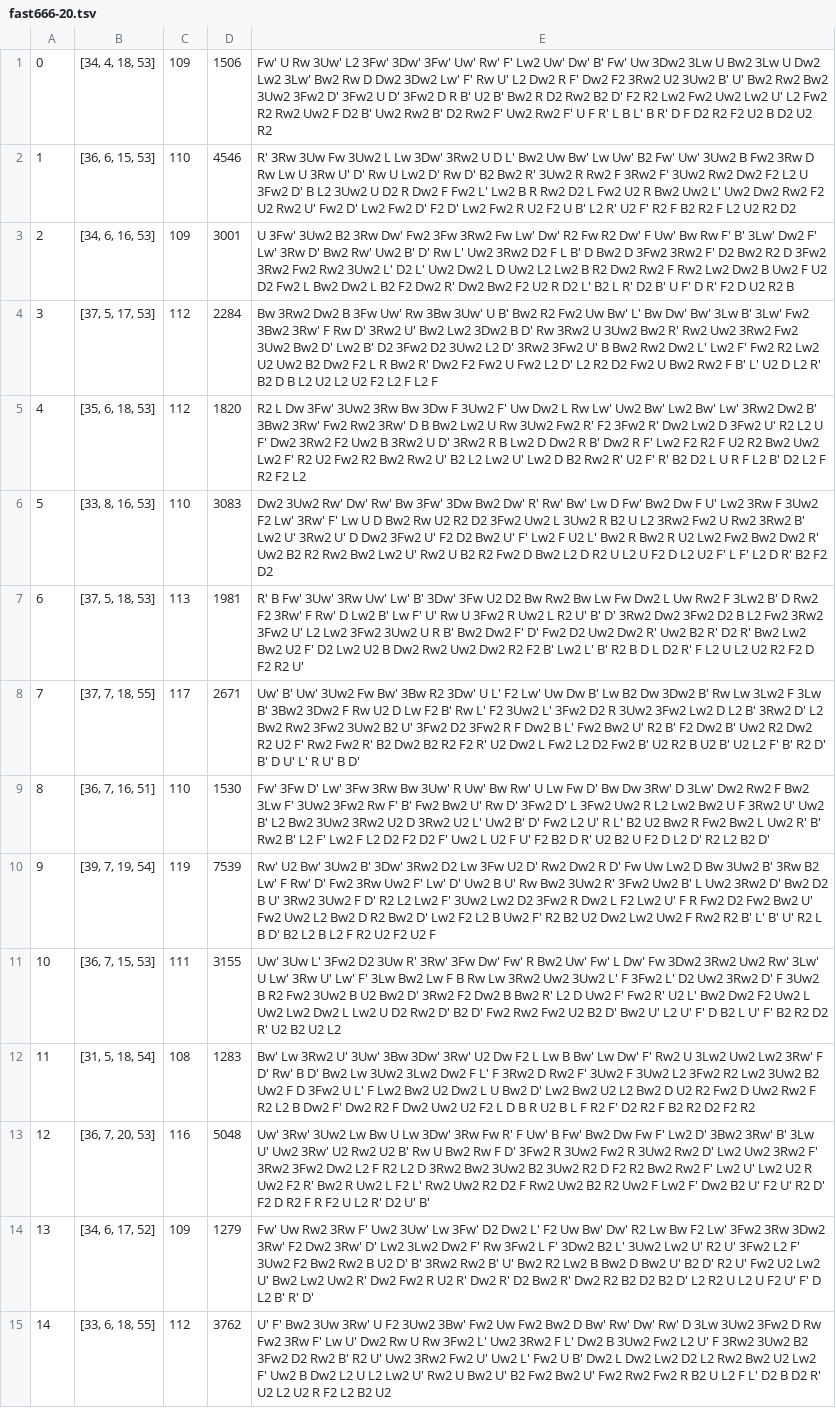
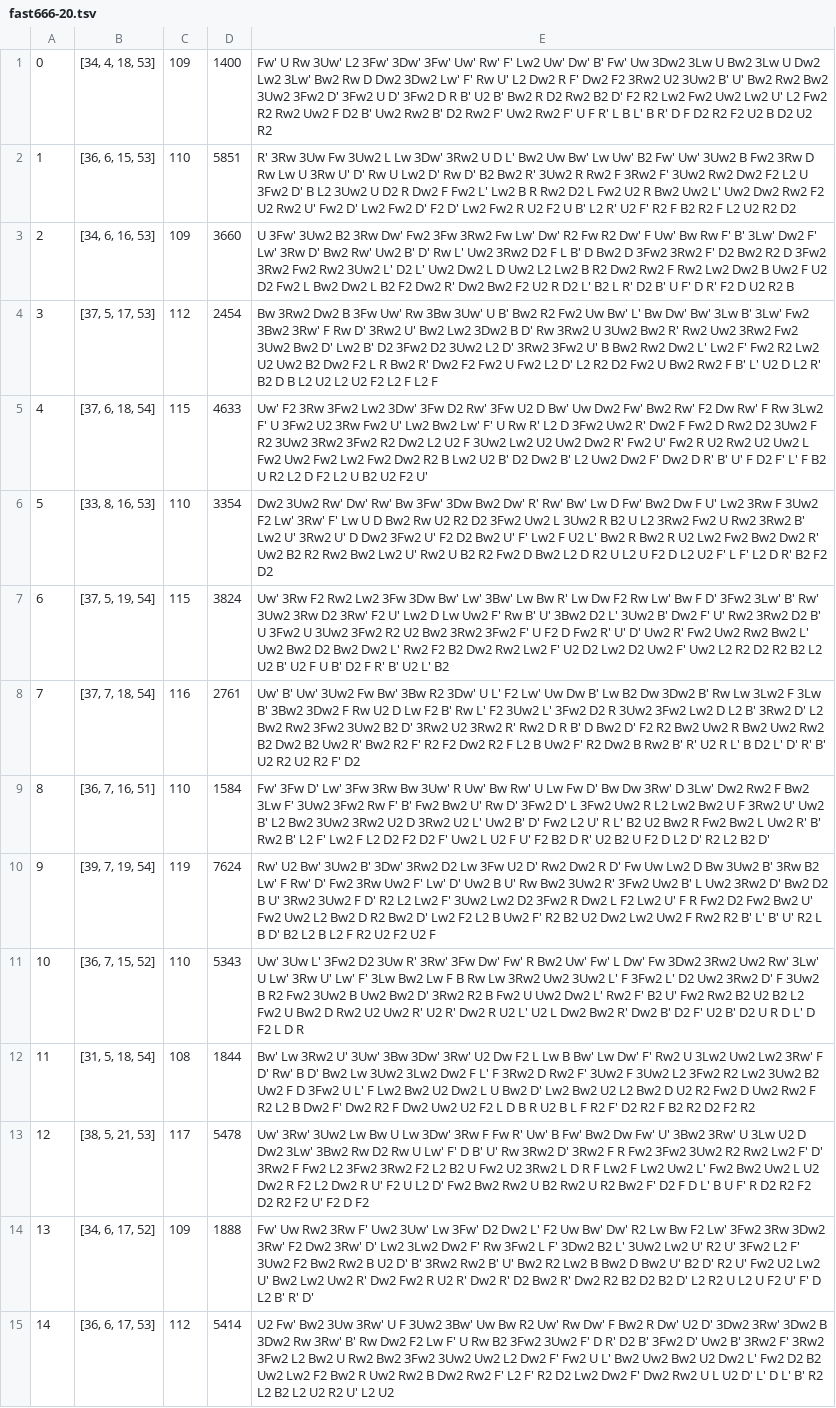
Before and after one commit to Horia73/anycube, a TSV file: bench/fast666-20.tsv, drawn as a sheet; only a part is shown; the diff covers the shown part only; the diff names each change by its address in the sheet, - before the commit and + after, or states it on an @@ line.

```diff
--- a/bench/fast666-20.tsv
+++ b/bench/fast666-20.tsv
-D1: 1506
+D1: 1400
-D2: 4546
+D2: 5851
-D3: 3001
+D3: 3660
-D4: 2284
+D4: 2454
-B5: [35, 6, 18, 53]
+B5: [37, 6, 18, 54]
-C5: 112
+C5: 115
-D5: 1820
+D5: 4633
-E5: R2 L Dw 3Fw' 3Uw2 3Rw Bw 3Dw F 3Uw2 F' Uw Dw2 L Rw Lw' Uw2 Bw' Lw2 Bw' Lw' 3Rw2 Dw2 B' 3Bw2 3Rw' Fw2 Rw2 3Rw' D B Bw2 Lw2 U Rw 3Uw2 Fw2 R' F2 3Fw2 R' Dw2 Lw2 D 3Fw2 U' R2 L2 U F' Dw2 3Rw2 F2 Uw2 B 3Rw2 U D' 3Rw2 R B Lw2 D Dw2 R B' Dw2 R F' Lw2 F2 R2 F U2 R2 Bw2 Uw2 Lw2 F' R2 U2 Fw2 R2 Bw2 Rw2 U' B2 L2 Lw2 U' Lw2 D B2 Rw2 R' U2 F' R' B2 D2 L U R F L2 B' D2 L2 F R2 F2 L2
+E5: Uw' F2 3Rw 3Fw2 Lw2 3Dw' 3Fw D2 Rw' 3Fw U2 D Bw' Uw Dw2 Fw' Bw2 Rw' F2 Dw Rw' F Rw 3Lw2 F' U 3Fw2 U2 3Rw Fw2 U' Lw2 Bw2 Lw' F' U Rw R' L2 D 3Fw2 Uw2 R' Dw2 F Fw2 D Rw2 D2 3Uw2 F R2 3Uw2 3Rw2 3Fw2 R2 Dw2 L2 U2 F 3Uw2 Lw2 U2 Uw2 Dw2 R' Fw2 U' Fw2 R U2 Rw2 U2 Uw2 L Fw2 Uw2 Fw2 Lw2 Fw2 Dw2 R2 B Lw2 U2 B' D2 Dw2 B' L2 Uw2 Dw2 F' Dw2 D R' B' U' F D2 F' L' F B2 U R2 L2 D F2 L2 U B2 U2 F2 U'
-D6: 3083
+D6: 3354
-B7: [37, 5, 18, 53]
+B7: [37, 5, 19, 54]
-C7: 113
+C7: 115
-D7: 1981
+D7: 3824
-E7: R' B Fw' 3Uw' 3Rw Uw' Lw' B' 3Dw' 3Fw U2 D2 Bw Rw2 Bw Lw Fw Dw2 L Uw Rw2 F 3Lw2 B' D Rw2 F2 3Rw' F Rw' D Lw2 B' Lw F' U' Rw U 3Fw2 R Uw2 L R2 U' B' D' 3Rw2 Dw2 3Fw2 D2 B L2 Fw2 3Rw2 3Fw2 U' L2 Lw2 3Fw2 3Uw2 U R B' Bw2 Dw2 F' D' Fw2 D2 Uw2 Dw2 R' Uw2 B2 R' D2 R' Bw2 Lw2 Bw2 U2 F' D2 Lw2 U2 B Dw2 Rw2 Uw2 Dw2 R2 F2 B' Lw2 L' B' R2 B D L D2 R' F L2 U L2 U2 R2 F2 D F2 R2 U'
+E7: Uw' 3Rw F2 Rw2 Lw2 3Fw 3Dw Bw' Lw' 3Bw' Lw Bw R' Lw Dw F2 Rw Lw' Bw F D' 3Fw2 3Lw' B' Rw' 3Uw2 3Rw D2 3Rw' F2 U' Lw2 D Lw Uw2 F' Rw B' U' 3Bw2 D2 L' 3Uw2 B' Dw2 F' U' Rw2 3Rw2 D2 B' U 3Fw2 U 3Uw2 3Fw2 R2 U2 Bw2 3Rw2 3Fw2 F' U F2 D Fw2 R' U' D' Uw2 R' Fw2 Uw2 Rw2 Bw2 L' Uw2 Bw2 D2 Bw2 Dw2 L' Rw2 F2 B2 Dw2 Rw2 Lw2 F' U2 D2 Lw2 D2 Uw2 F' Uw2 L2 R2 D2 R2 B2 L2 U2 B' U2 F U B' D2 F R' B' U2 L' B2
-B8: [37, 7, 18, 55]
+B8: [37, 7, 18, 54]
-C8: 117
+C8: 116
-D8: 2671
+D8: 2761
-E8: …3Uw2 B2 U' 3Fw2 D2 3Fw2 R F Dw2 B L' Fw2 Bw2 U' R2 B' F2 Dw2 B' Uw2 R2 Dw2 R2 U2 F' Rw2 Fw2 R' B2 Dw2 B2 R2 F2 R' U2 Dw2 L Fw2 L2 D2 Fw2 B' U2 R2 B U2 B' U2 L2 F' B' R2 D' B' D U' L' R U' B D'
+E8: …3Uw2 B2 D' 3Rw2 U2 3Rw2 R' Rw2 D R B' D Bw2 D' F2 R2 Bw2 Uw2 R Bw2 Uw2 Rw2 B2 Dw2 B2 Uw2 R' Bw2 R2 F' R2 F2 Dw2 R2 F L2 B Uw2 F' R2 Dw2 B Rw2 B' R' U2 R L' B D2 L' D' R' B' U2 R2 U2 R2 F' D2
-D9: 1530
+D9: 1584
-D10: 7539
+D10: 7624
-B11: [36, 7, 15, 53]
+B11: [36, 7, 15, 52]
-C11: 111
+C11: 110
-D11: 3155
+D11: 5343
-E11: …3Uw2 B U2 Bw2 D' 3Rw2 F2 Dw2 B Bw2 R' L2 D Uw2 F' Fw2 R' U2 L' Bw2 Dw2 F2 Uw2 L Uw2 Lw2 Dw2 L Lw2 U D2 Rw2 D' B2 D' Fw2 Rw2 Fw2 U2 B2 D' Bw2 U' L2 U' F' D B2 L U' F' B2 R2 D2 R' U2 B2 U2 L2
+E11: …3Uw2 B Uw2 Bw2 D' 3Rw2 R2 B Fw2 U Uw2 Dw2 L' Rw2 F' B2 U' Fw2 Rw2 B2 U2 B2 L2 Fw2 U Bw2 D Rw2 U2 Uw2 R' U2 R' Dw2 R U2 L' U2 L Dw2 Bw2 R' Dw2 B' D2 F' U2 B' D2 U R D L' D F2 L D R
-D12: 1283
+D12: 1844
-B13: [36, 7, 20, 53]
+B13: [38, 5, 21, 53]
-C13: 116
+C13: 117
-D13: 5048
+D13: 5478
-E13: …3Dw' 3Rw Fw R' F Uw' B Fw' Bw2 Dw Fw F' Lw2 D' 3Bw2 3Rw' B' 3Lw U' Uw2 3Rw' U2 Rw2 U2 B' Rw U Bw2 Rw F D' 3Fw2 R 3Uw2 Fw2 R 3Uw2 Rw2 D' Lw2 Uw2 3Rw2 F' 3Rw2 3Fw2 Dw2 L2 F R2 L2 D 3Rw2 Bw2 3Uw2 B2 3Uw2 R2 D F2 R2 Bw2 Rw2 F' Lw2 U' Lw2 U2 R Uw2 F2 R' Bw2 R Uw2 L F2 L' Rw2 Uw2 R2 D2 F Rw2 Uw2 B2 R2 Uw2 F Lw2 F' Dw2 B2 U' F2 U' R2 D' F2 D R2 F R F2 U L2 R' D2 U' B'
+E13: …3Dw' 3Rw F Fw R' Uw' B Fw' Bw2 Dw Fw' U' 3Bw2 3Rw' U 3Lw U2 D Dw2 3Lw' 3Bw2 Rw D2 Rw U Lw' F' D B' U' Rw 3Rw2 D' 3Rw2 F R Fw2 3Fw2 3Uw2 R2 Rw2 Lw2 F' D' 3Rw2 F Fw2 L2 3Fw2 3Rw2 F2 L2 B2 U Fw2 U2 3Rw2 L D R F Lw2 F Lw2 Uw2 L' Fw2 Bw2 Uw2 L U2 Dw2 R F2 L2 Dw2 R U' F2 U L2 D' Fw2 Bw2 Rw2 U B2 Rw2 U R2 Bw2 F' D2 F D L' B U F' R D2 R2 F2 D2 R2 F2 U' F2 D F2
-D14: 1279
+D14: 1888
-B15: [33, 6, 18, 55]
+B15: [36, 6, 17, 53]
-D15: 3762
+D15: 5414
-E15: U' F' Bw2 3Uw 3Rw' U F2 3Uw2 3Bw' Fw2 Uw Fw2 Bw2 D Bw' Rw' Dw' Rw' D 3Lw 3Uw2 3Fw2 D Rw Fw2 3Rw F' Lw U' Dw2 Rw U Rw 3Fw2 L' Uw2 3Rw2 F L' Dw2 B 3Uw2 Fw2 L2 U' F 3Rw2 3Uw2 B2 3Fw2 D2 Rw2 B' R2 U' Uw2 3Rw2 Fw2 U' Uw2 L' Fw2 U B' Dw2 L Dw2 Lw2 D2 L2 Rw2 Bw2 U2 Lw2 F' Uw2 B Dw2 L2 U L2 Lw2 U' Rw2 U Bw2 U' B2 Fw2 Bw2 U' Fw2 Rw2 Fw2 R B2 U L2 F L' D2 B D2 R' U2 L2 U2 R F2 L2 B2 U2
+E15: U2 Fw' Bw2 3Uw 3Rw' U F 3Uw2 3Bw' Uw Bw R2 Uw' Rw Dw' F Bw2 R Dw' U2 D' 3Dw2 3Rw' 3Dw2 B 3Dw2 Rw 3Rw' B' Rw Dw2 F2 Lw F' U Rw B2 3Fw2 3Uw2 F' D R' D2 B' 3Fw2 D' Uw2 B' 3Rw2 F' 3Rw2 3Fw2 L2 Bw2 U Rw2 Bw2 3Fw2 3Uw2 Uw2 L2 Dw2 F' Fw2 U L' Bw2 Uw2 Bw2 U2 Dw2 L' Fw2 D2 B2 Uw2 Lw2 F2 Bw2 R Uw2 Rw2 B Dw2 Rw2 F' L2 F' R2 D2 Lw2 Dw2 F' Dw2 Rw2 U L U2 D' L' D L' B' R2 L2 B2 L2 U2 R2 U' L2 U2
```
Also changed, not shown: 13 edited cells elsewhere in this file, bench/normal666-20.tsv, 7 other files.
